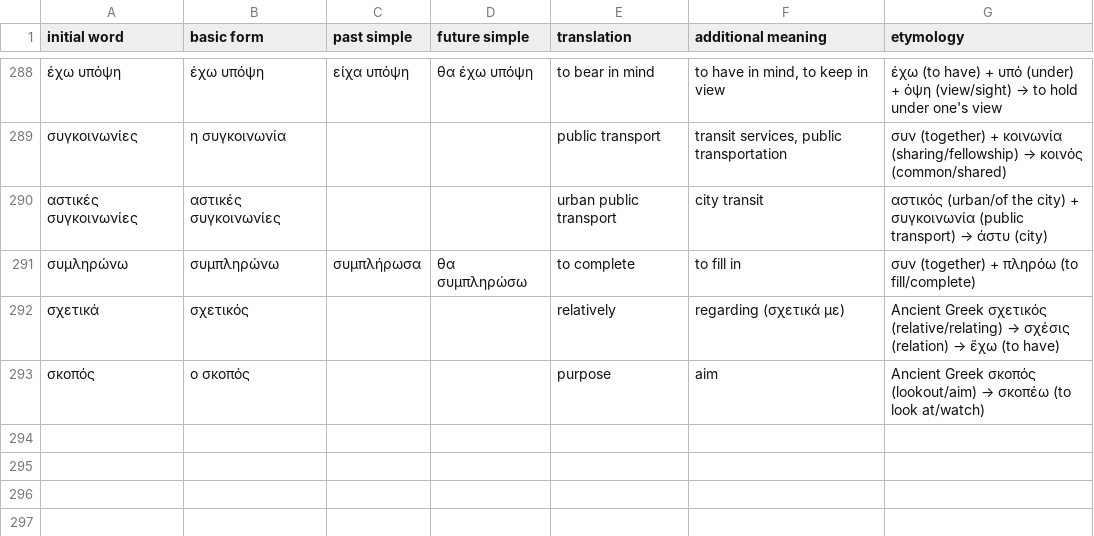
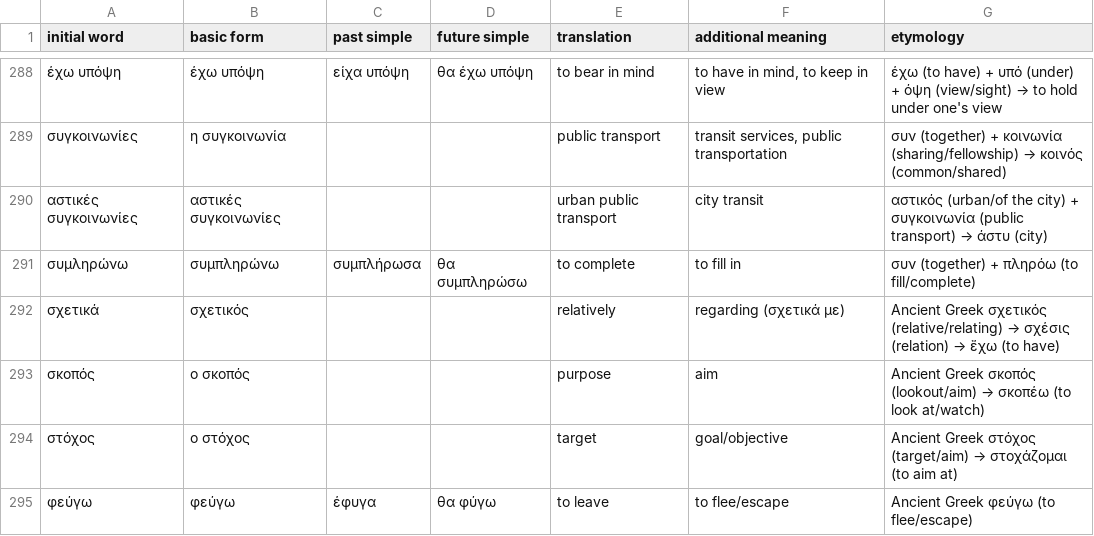
Before and after one commit to Yurieff/greek-flashcards, a CSV file: vocab.csv, drawn as a sheet; only a part is shown, gaps mark what is left out.

```diff
--- a/vocab.csv
+++ b/vocab.csv
@@ -293 +293,3 @@ initial word,basic form,past simple,future simple,translation,additional meaning
 σκοπός,ο σκοπός,,,purpose,aim,Ancient Greek σκοπός (lookout/aim) → σκοπέω (to look at/watch)
+στόχος,ο στόχος,,,target,goal/objective,Ancient Greek στόχος (target/aim) → στοχάζομαι (to aim at)
+φεύγω,φεύγω,έφυγα,θα φύγω,to leave,to flee/escape,Ancient Greek φεύγω (to flee/escape)
```
